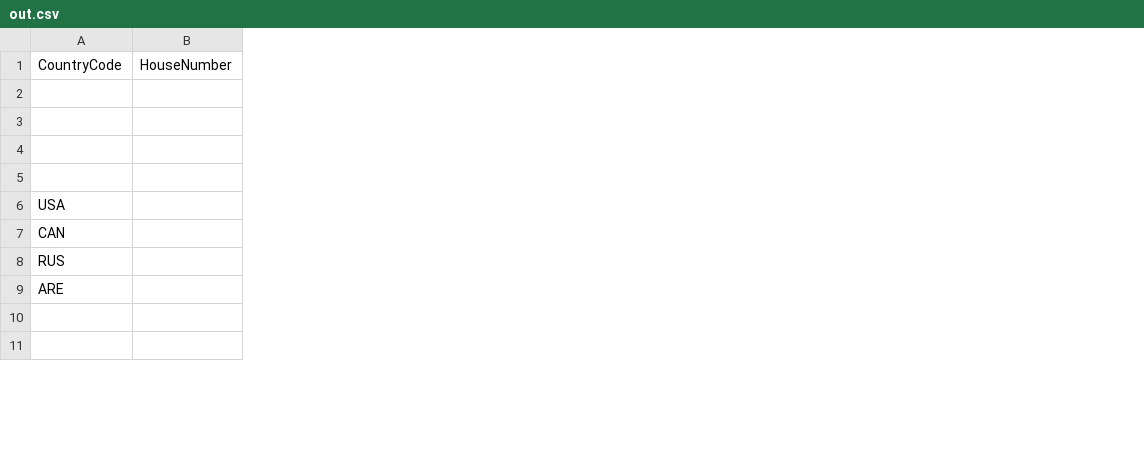
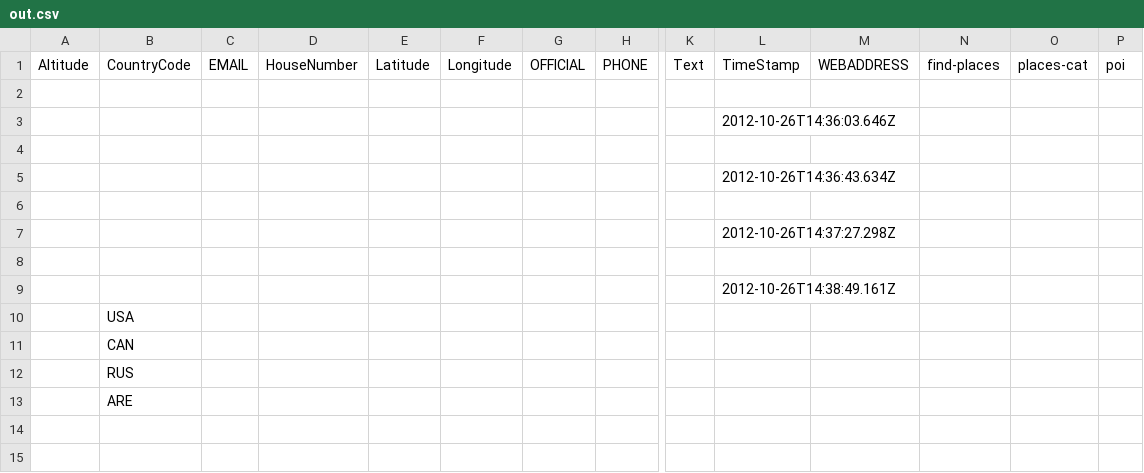
Before and after one commit to roman25/parsing, a CSV file: out.csv, drawn as a sheet; only a part is shown, gaps mark what is left out; addresses are those after the commit; rows hold the shown columns only; the diff covers the shown part only; the diff names each change by its address in the sheet, - before the commit and + after, or states it on an @@ line.

```diff
--- a/out.csv
+++ b/out.csv
+column A (Altitude), empty
+column C (EMAIL), empty
+column E (Latitude), empty
+column F (Longitude), empty
+column G (OFFICIAL), empty
+column H (PHONE), empty
+column K (Text), empty
+column L (TimeStamp), empty
+column M (WEBADDRESS), empty
+column N (find-places), empty
+column O (places-cat), empty
+column P (poi), empty
+row 3:  |  |  |  |  |  |  |  |  | 2012-10-26T14:36:03.646Z
+row 5:  |  |  |  |  |  |  |  |  | 2012-10-26T14:36:43.634Z
+row 7:  |  |  |  |  |  |  |  |  | 2012-10-26T14:37:27.298Z
+row 9:  |  |  |  |  |  |  |  |  | 2012-10-26T14:38:49.161Z
```
Also changed, not shown: 38 added rows elsewhere in this file, 4 other files.
